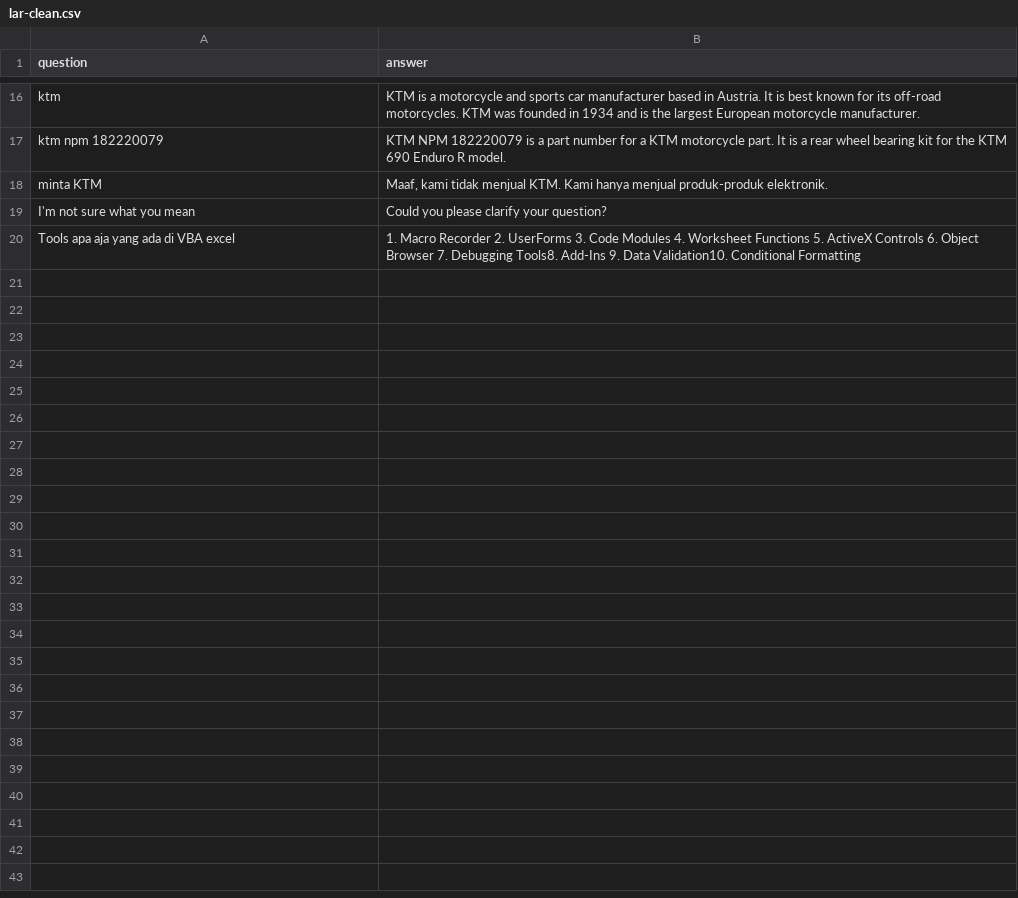
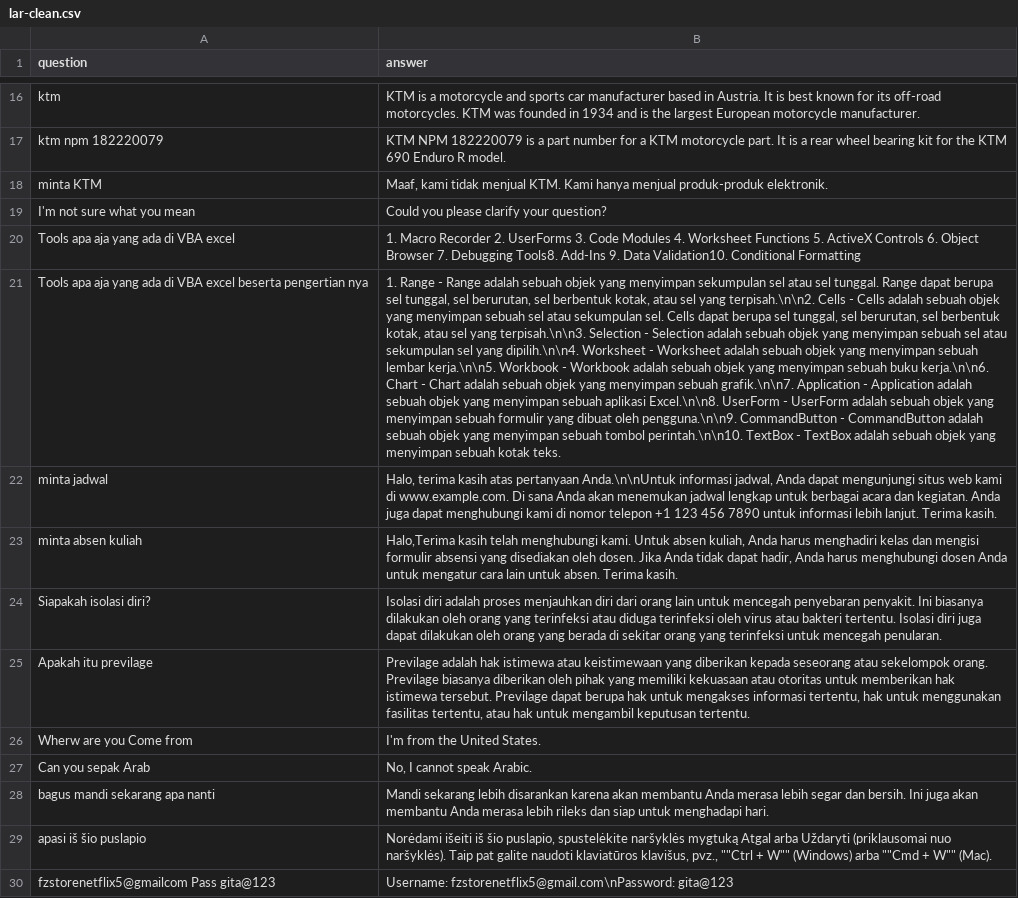
Before and after one commit to anakilang-ai/clean-dan-validasi-data, a CSV file: dataset/gilar-dataset/lar-clean.csv, drawn as a sheet; only a part is shown, gaps mark what is left out; the diff names each change by its address in the sheet, - before the commit and + after, or states it on an @@ line.

Commit message:
clean

```diff
--- a/dataset/gilar-dataset/lar-clean.csv
+++ b/dataset/gilar-dataset/lar-clean.csv
+row 21: Tools apa aja yang ada di VBA excel beserta pengertian nya | 1. Range - Range adalah sebuah objek yang menyimpan sekumpulan sel atau sel tunggal. Range dapat berupa sel tunggal, sel berurutan, sel berbentuk kotak, atau sel yang terpisah.\n\n2. Cells - Cells adalah sebuah objek yang menyimpan sebuah sel atau sekumpulan sel. Cells dapat berupa sel tunggal, sel berurutan, sel berbentuk kotak, atau sel yang terpisah.\n\n3. Selection - Selection adalah sebuah objek yang menyimpan sebuah sel atau sekumpulan sel yang dipilih.\n\n4. Worksheet - Worksheet adalah sebuah objek yang menyimpan sebuah lembar kerja.\n\n5. Workbook - Workbook adalah sebuah objek yang menyimpan sebuah buku kerja.\n\n6. Chart - Chart adalah sebuah objek yang menyimpan sebuah grafik.\n\n7. Application - Application adalah sebuah objek yang menyimpan sebuah aplikasi Excel.\n\n8. UserForm - UserForm adalah sebuah objek yang menyimpan sebuah formulir yang dibuat oleh pengguna.\n\n9. CommandButton - CommandButton adalah sebuah objek yang menyimpan sebuah tombol perintah.\n\n10. TextBox - TextBox adalah sebuah objek yang menyimpan sebuah kotak teks.
+row 22: minta jadwal | Halo, terima kasih atas pertanyaan Anda.\n\nUntuk informasi jadwal, Anda dapat mengunjungi situs web kami di www.example.com. Di sana Anda akan menemukan jadwal lengkap untuk berbagai acara dan kegiatan. Anda juga dapat menghubungi kami di nomor telepon +1 123 456 7890 untuk informasi lebih lanjut. Terima kasih.
+row 23: minta absen kuliah | Halo,Terima kasih telah menghubungi kami. Untuk absen kuliah, Anda harus menghadiri kelas dan mengisi formulir absensi yang disediakan oleh dosen. Jika Anda tidak dapat hadir, Anda harus menghubungi dosen Anda untuk mengatur cara lain untuk absen. Terima kasih.
+row 24: Siapakah isolasi diri? | Isolasi diri adalah proses menjauhkan diri dari orang lain untuk mencegah penyebaran penyakit. Ini biasanya dilakukan oleh orang yang terinfeksi atau diduga terinfeksi oleh virus atau bakteri tertentu. Isolasi diri juga dapat dilakukan oleh orang yang berada di sekitar orang yang terinfeksi untuk mencegah penularan.
+row 25: Apakah itu previlage | Previlage adalah hak istimewa atau keistimewaan yang diberikan kepada seseorang atau sekelompok orang. Previlage biasanya diberikan oleh pihak yang memiliki kekuasaan atau otoritas untuk memberikan hak istimewa tersebut. Previlage dapat berupa hak untuk mengakses informasi tertentu, hak untuk menggunakan fasilitas tertentu, atau hak untuk mengambil keputusan tertentu.
+row 26: Wherw are you Come from | I'm from the United States.
+row 27: Can you sepak Arab | No, I cannot speak Arabic.
+row 28: bagus mandi sekarang apa nanti | Mandi sekarang lebih disarankan karena akan membantu Anda merasa lebih segar dan bersih. Ini juga akan membantu Anda merasa lebih rileks dan siap untuk menghadapi hari.
+row 29: apasi iš šio puslapio | Norėdami išeiti iš šio puslapio, spustelėkite naršyklės mygtuką Atgal arba Uždaryti (priklausomai nuo naršyklės). Taip pat galite naudoti klaviatūros klavišus, pvz., ""Ctrl + W"" (Windows) arba ""Cmd + W"" (Mac).
+row 30: fzstorenetflix5@gmailcom Pass gita@123 | Username: fzstorenetflix5@gmail.com\nPassword: gita@123
```
